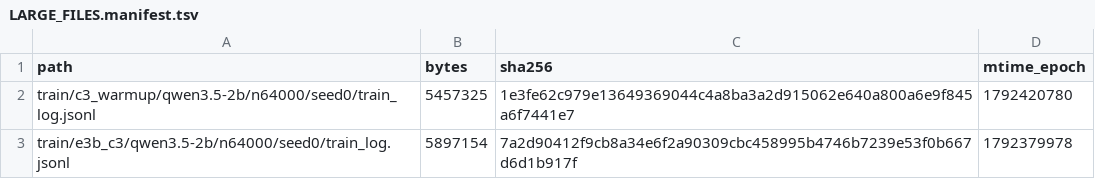
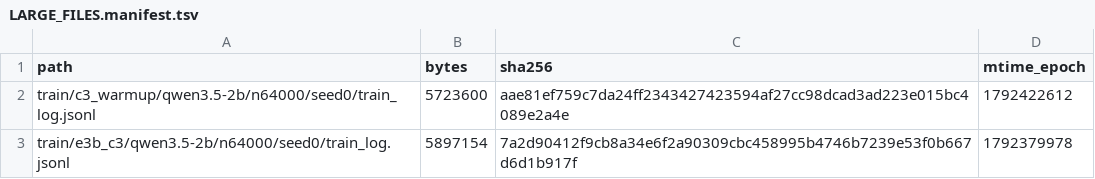
Before and after one commit to junli-gong/vision-internalization, a TSV file: experiments/E5/0051_e5_main_hpcgpu06/LARGE_FILES.manifest.tsv, drawn as a sheet.

```diff
--- a/experiments/E5/0051_e5_main_hpcgpu06/LARGE_FILES.manifest.tsv
+++ b/experiments/E5/0051_e5_main_hpcgpu06/LARGE_FILES.manifest.tsv
@@ -1,3 +1,3 @@
 path	bytes	sha256	mtime_epoch
-train/c3_warmup/qwen3.5-2b/n64000/seed0/train_log.jsonl	5457325	1e3fe62c979e13649369044c4a8ba3a2d915062e640a800a6e9f845a6f7441e7	1792420780
+train/c3_warmup/qwen3.5-2b/n64000/seed0/train_log.jsonl	5723600	aae81ef759c7da24ff2343427423594af27cc98dcad3ad223e015bc4089e2a4e	1792422612
 train/e3b_c3/qwen3.5-2b/n64000/seed0/train_log.jsonl	5897154	7a2d90412f9cb8a34e6f2a90309cbc458995b4746b7239e53f0b667d6d1b917f	1792379978
```
Also changed, not shown: 1 other file.
